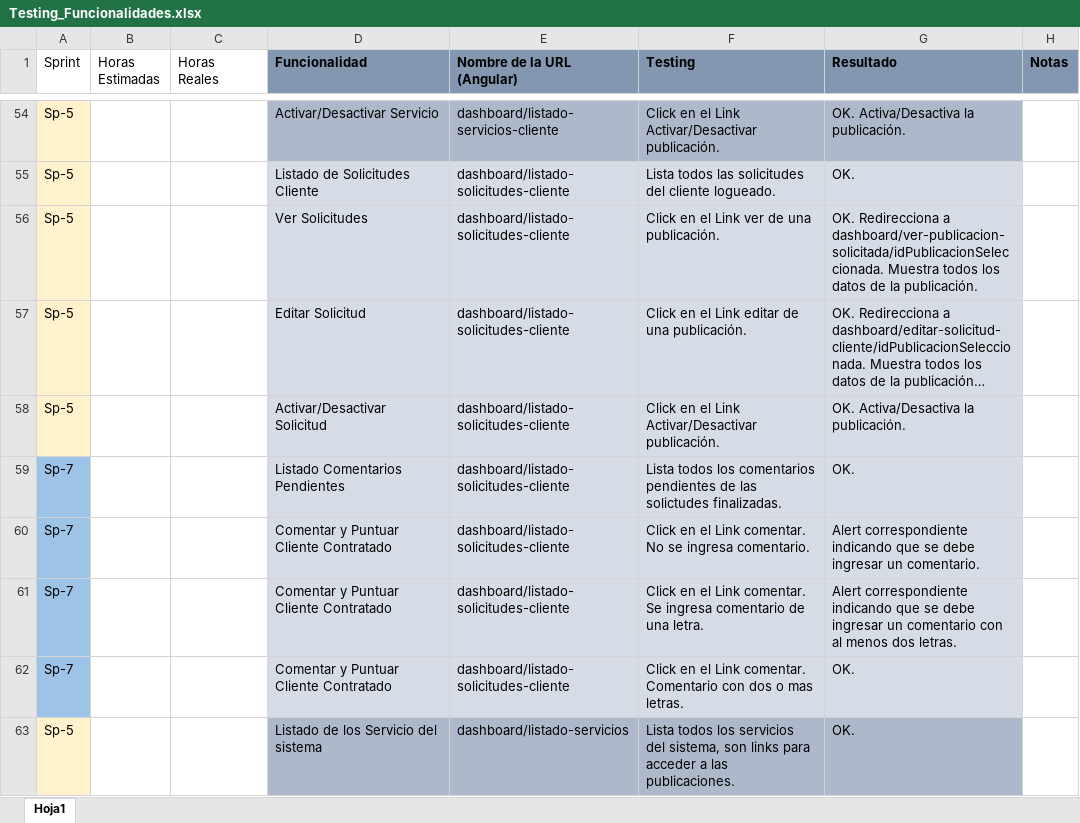
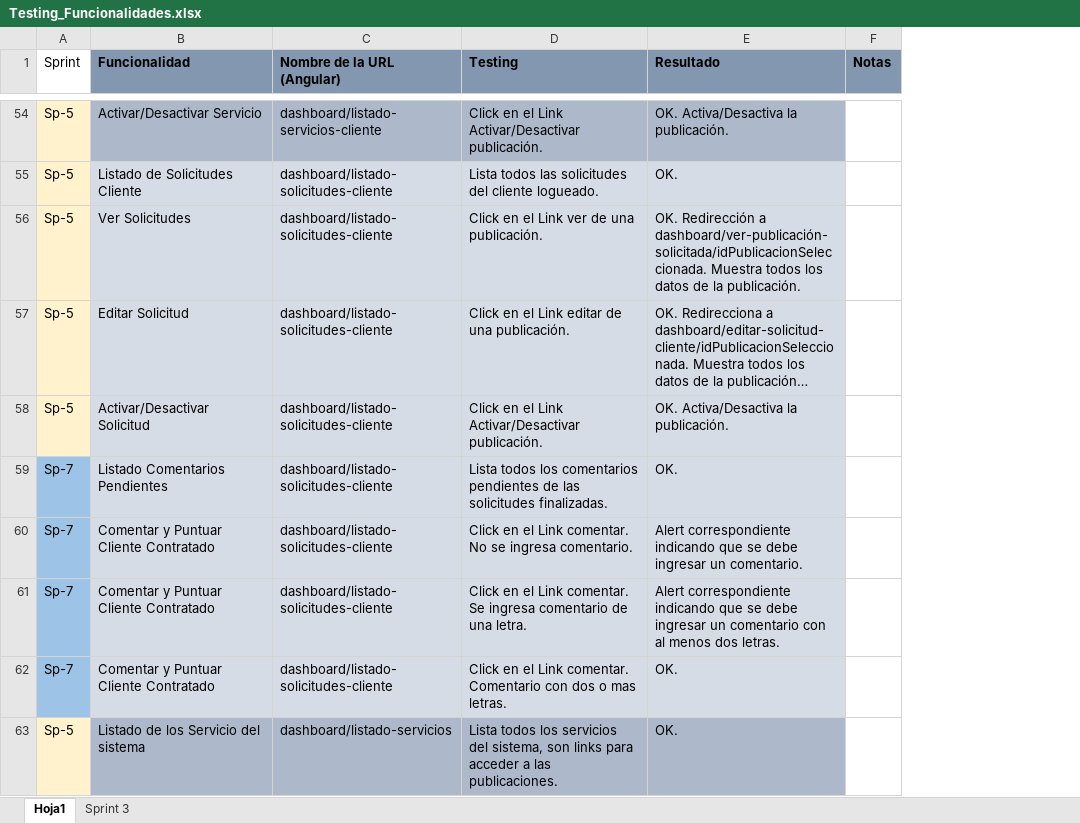
Before and after one commit to fedespe/ProyectoFinal, an Excel workbook: Documentacion/Testing y funcionalidades/Testing_Funcionalidades.xlsx, sheet Hoja1, drawn as a sheet; only a part is shown, gaps mark what is left out; long unchanged cells end in …; values as stored, in another font and other column widths than the file's, no borders; removed rows and columns are numbered as before the commit, all else as after; the diff covers the shown part only; the diff names each change by its address in the sheet, - before the commit and + after, or states it on an @@ line.

```diff
--- a/Documentacion/Testing y funcionalidades/Testing_Funcionalidades.xlsx (sheet Hoja1)
+++ b/Documentacion/Testing y funcionalidades/Testing_Funcionalidades.xlsx (sheet Hoja1)
+sheet tab: Sprint 3
-column B (Horas Estimadas), empty
-column C (Horas Reales), empty
-E56 (Resultado): OK. Redirecciona a dashboard/ver-publicacion-solicitada/idPublicacionSeleccionada. Muestra todos…
+E56 (Resultado): OK. Redirección a dashboard/ver-publicación-solicitada/idPublicacionSeleccionada. Muestra todos…
-D59 (Testing): …de las solictudes finalizadas.
+D59 (Testing): …de las solicitudes finalizadas.
```
Also changed, not shown: 149 edited cells and cell formats elsewhere in this sheet, Documentacion/Documentación Proyecto/Cronograma.xlsx, Documentacion/Horas.xlsx, 1 other file.
